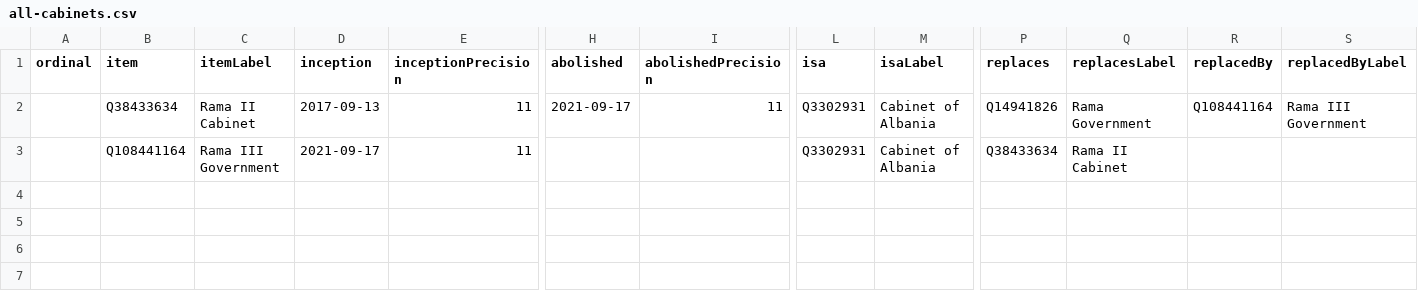
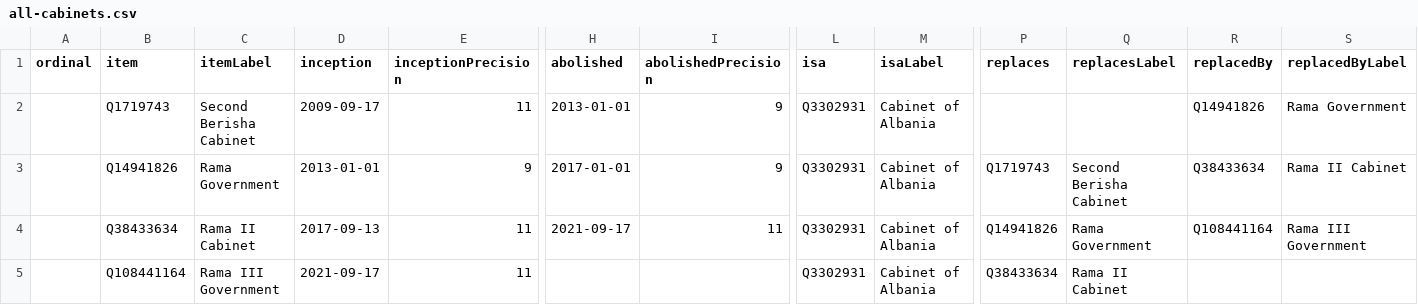
Before and after one commit to every-politician-scrapers/albania-cabinet, a CSV file: wikidata/results/all-cabinets.csv, drawn as a sheet; only a part is shown, gaps mark what is left out; rows hold the shown columns only; the diff names each change by its address in the sheet, - before the commit and + after, or states it on an @@ line.

```diff
--- a/wikidata/results/all-cabinets.csv
+++ b/wikidata/results/all-cabinets.csv
+row 2:  | Q1719743 | Second Berisha Cabinet | 2009-09-17 | 11 | 2013-01-01 | 9 | Q3302931 | Cabinet of Albania |  |  | Q14941826 | Rama Government
+row 3:  | Q14941826 | Rama Government | 2013-01-01 | 9 | 2017-01-01 | 9 | Q3302931 | Cabinet of Albania | Q1719743 | Second Berisha Cabinet | Q38433634 | Rama II Cabinet
```
